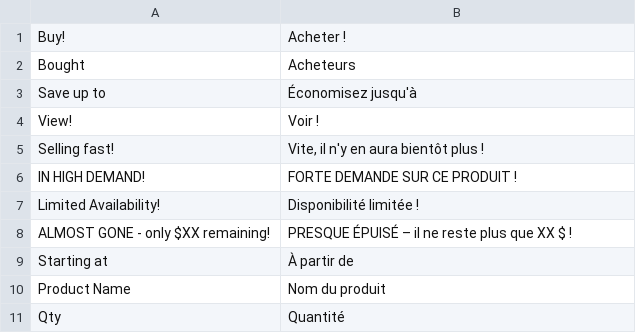
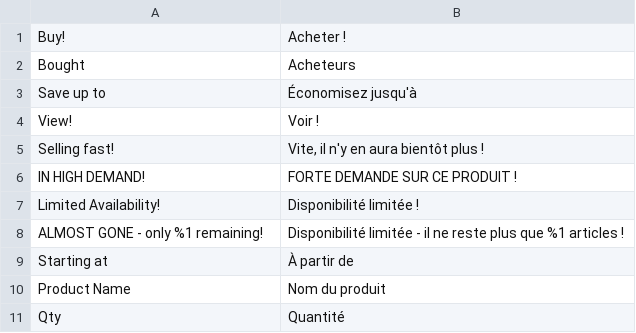
Before and after one commit to mobally/WOWCHER, a CSV file: app/design/frontend/wowcher/default/i18n/fr_BE.csv, drawn as a sheet; only a part is shown; removed rows and columns are numbered as before the commit, all else as after; the diff names each change by its address in the sheet, - before the commit and + after, or states it on an @@ line.

Commit message:
belgium search translate new

```diff
--- a/app/design/frontend/wowcher/default/i18n/fr_BE.csv
+++ b/app/design/frontend/wowcher/default/i18n/fr_BE.csv
-row 8: ALMOST GONE - only $XX remaining! | PRESQUE ÉPUISÉ – il ne reste plus que XX $ !
+row 8: ALMOST GONE - only %1 remaining! | Disponibilité limitée - il ne reste plus que %1 articles !
```
